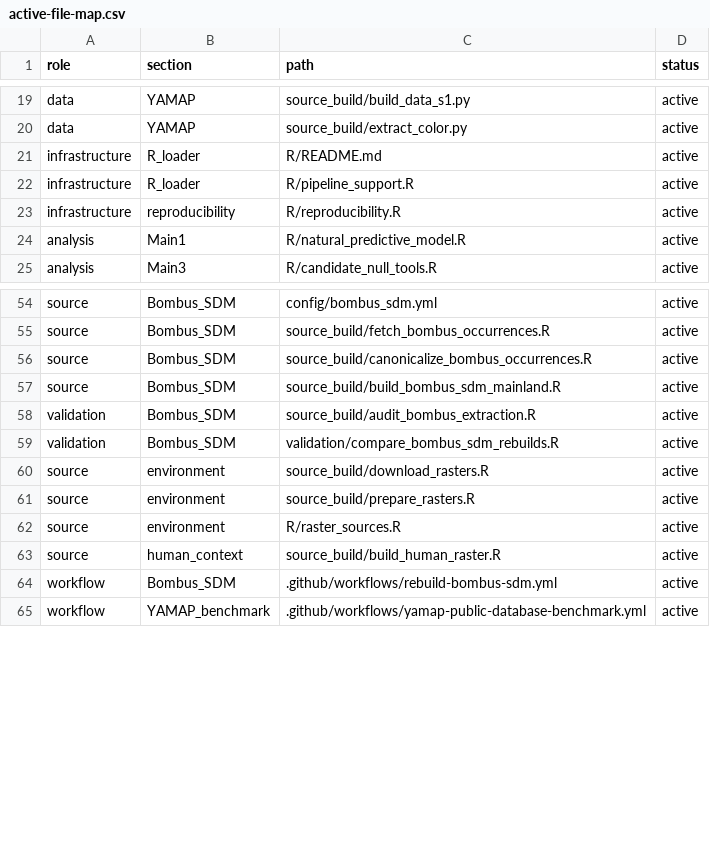
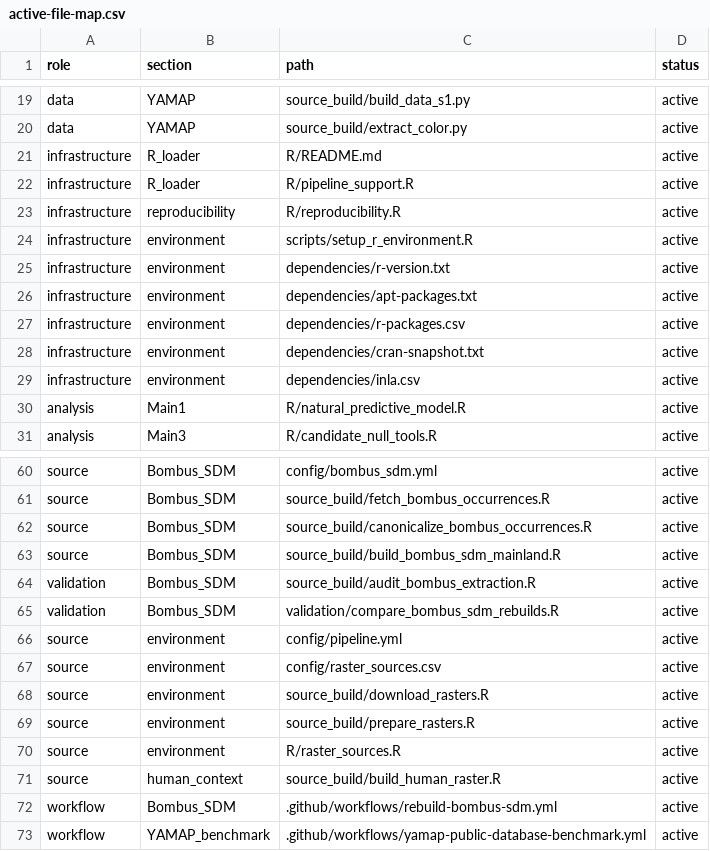
Before and after one commit to zuizui0223/hotarubukuro, a CSV file: paper/active-file-map.csv, drawn as a sheet; only a part is shown, gaps mark what is left out.

Commit message:
Map current environment dependencies

```diff
--- a/paper/active-file-map.csv
+++ b/paper/active-file-map.csv
@@ -23,2 +23,8 @@ infrastructure,R_loader,R/pipeline_support.R,active
 infrastructure,reproducibility,R/reproducibility.R,active
+infrastructure,environment,scripts/setup_r_environment.R,active
+infrastructure,environment,dependencies/r-version.txt,active
+infrastructure,environment,dependencies/apt-packages.txt,active
+infrastructure,environment,dependencies/r-packages.csv,active
+infrastructure,environment,dependencies/cran-snapshot.txt,active
+infrastructure,environment,dependencies/inla.csv,active
 analysis,Main1,R/natural_predictive_model.R,active
@@ -59,2 +65,4 @@ validation,Bombus_SDM,source_build/audit_bombus_extraction.R,active
 validation,Bombus_SDM,validation/compare_bombus_sdm_rebuilds.R,active
+source,environment,config/pipeline.yml,active
+source,environment,config/raster_sources.csv,active
 source,environment,source_build/download_rasters.R,active
```
